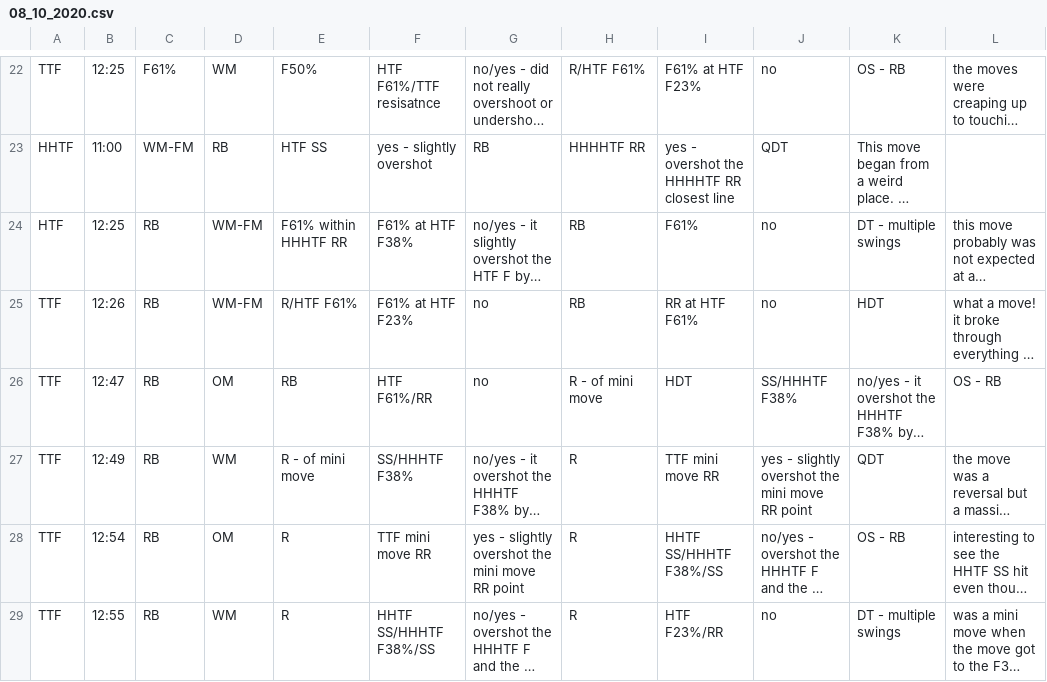
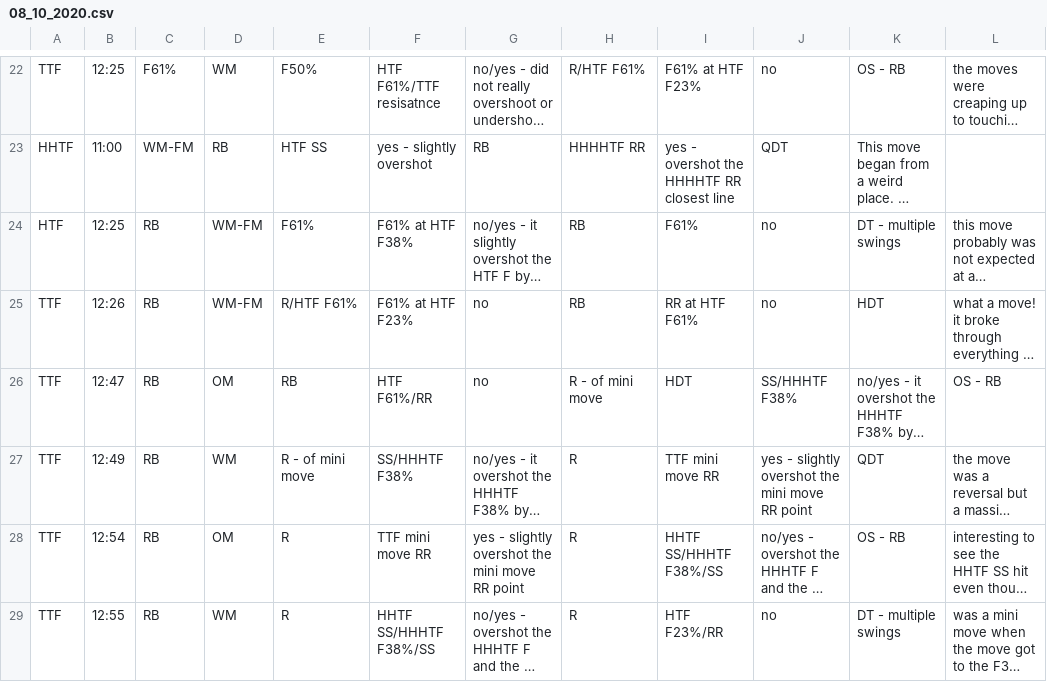
Before and after one commit to alexirboy/pricedatabase, a CSV file: 08_10_2020.csv, drawn as a sheet; only a part is shown, gaps mark what is left out; long unchanged cells end in …; the diff names each change by its address in the sheet, - before the commit and + after, or states it on an @@ line.

```diff
--- a/08_10_2020.csv
+++ b/08_10_2020.csv
-E24: F61% within HHHTF RR
+E24: F61%
```
Also changed, not shown: 2 other files.
